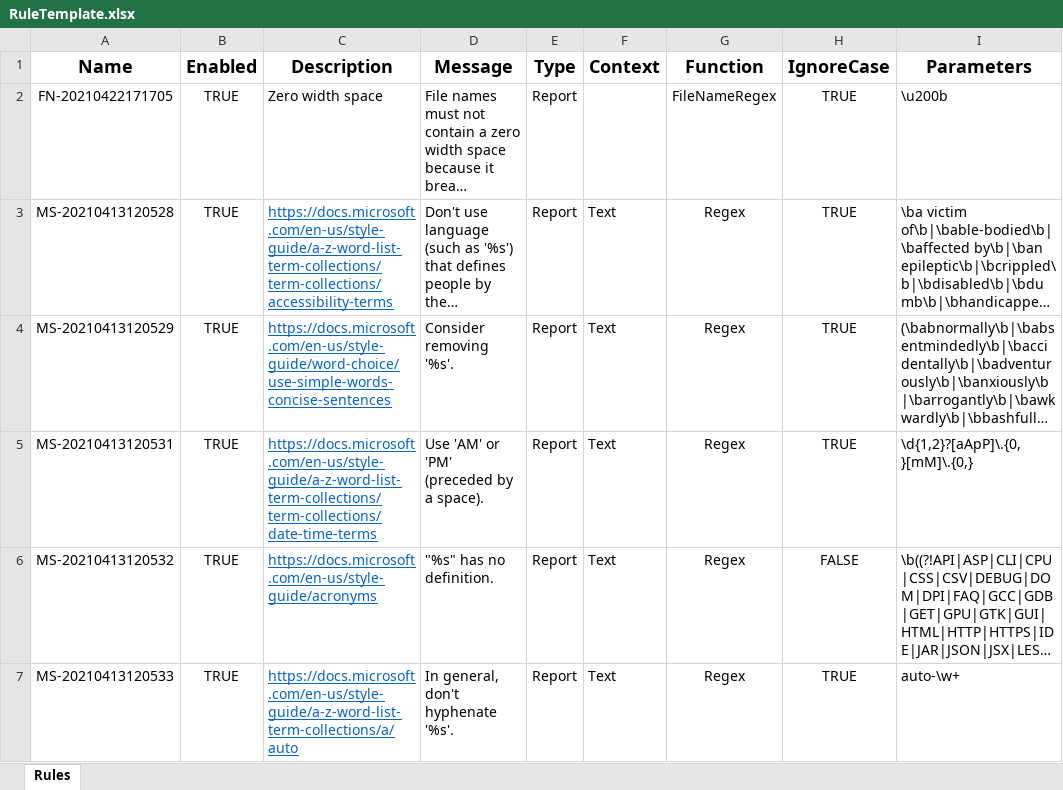
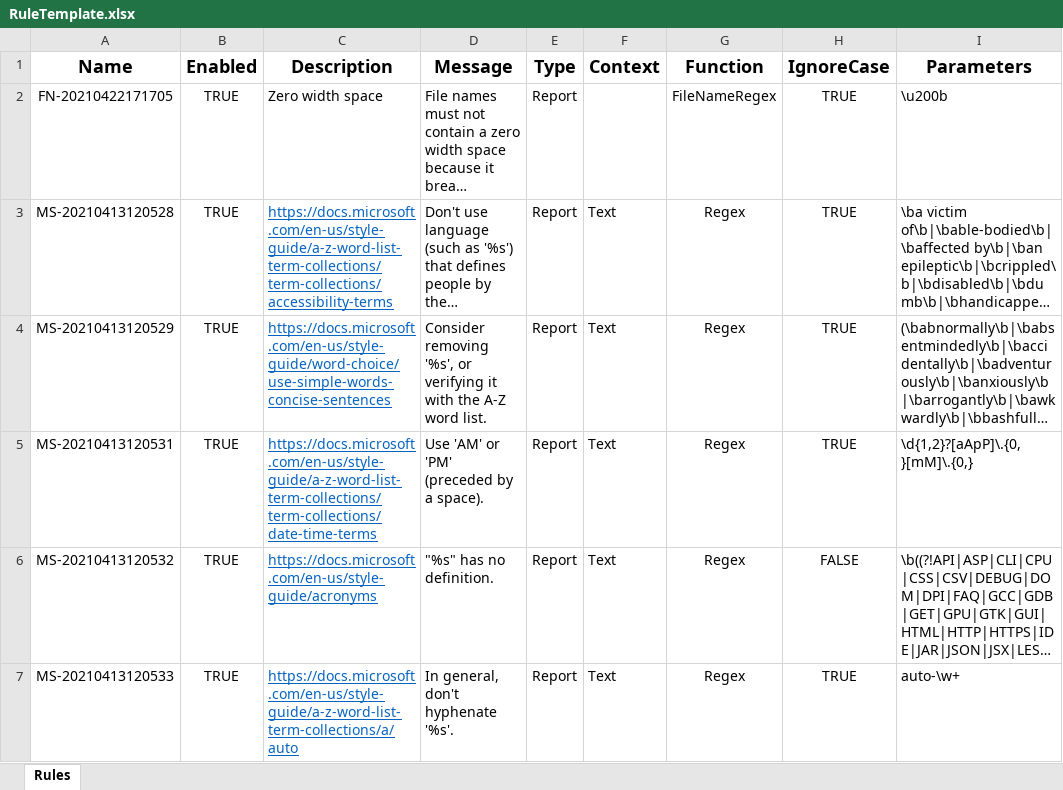
Before and after one commit to msander1983/MadQualityPluginRelease, an Excel workbook: RuleTemplate.xlsx, sheet Rules, drawn as a sheet; only a part is shown; long unchanged cells end in …; values as stored, in another font and other column widths than the file's, no borders; conditional formats not drawn; the diff covers the shown part only; the diff names each change by its address in the sheet, - before the commit and + after, or states it on an @@ line.

```diff
--- a/RuleTemplate.xlsx (sheet Rules)
+++ b/RuleTemplate.xlsx (sheet Rules)
-D4 (Message): Consider removing '%s'.
+D4 (Message): Consider removing '%s', or verifying it with the A-Z word list.
```
Also changed, not shown: 31 added rows, 1 removed row and 20 edited cells elsewhere in this sheet, 3 other files.
